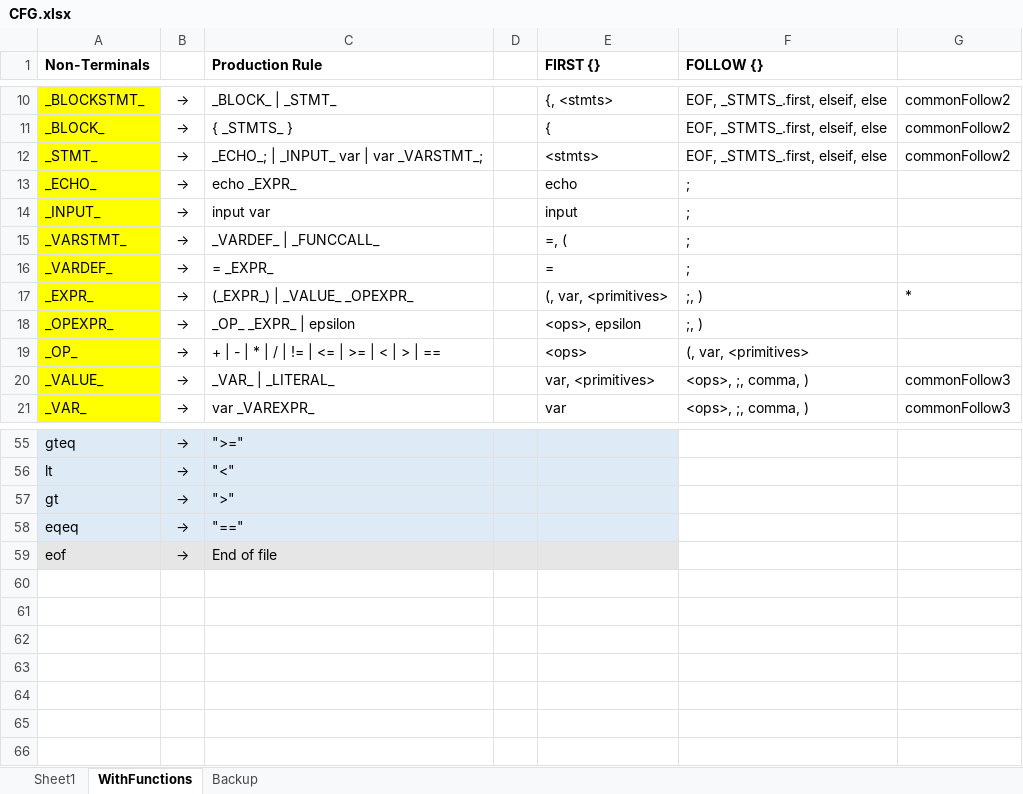
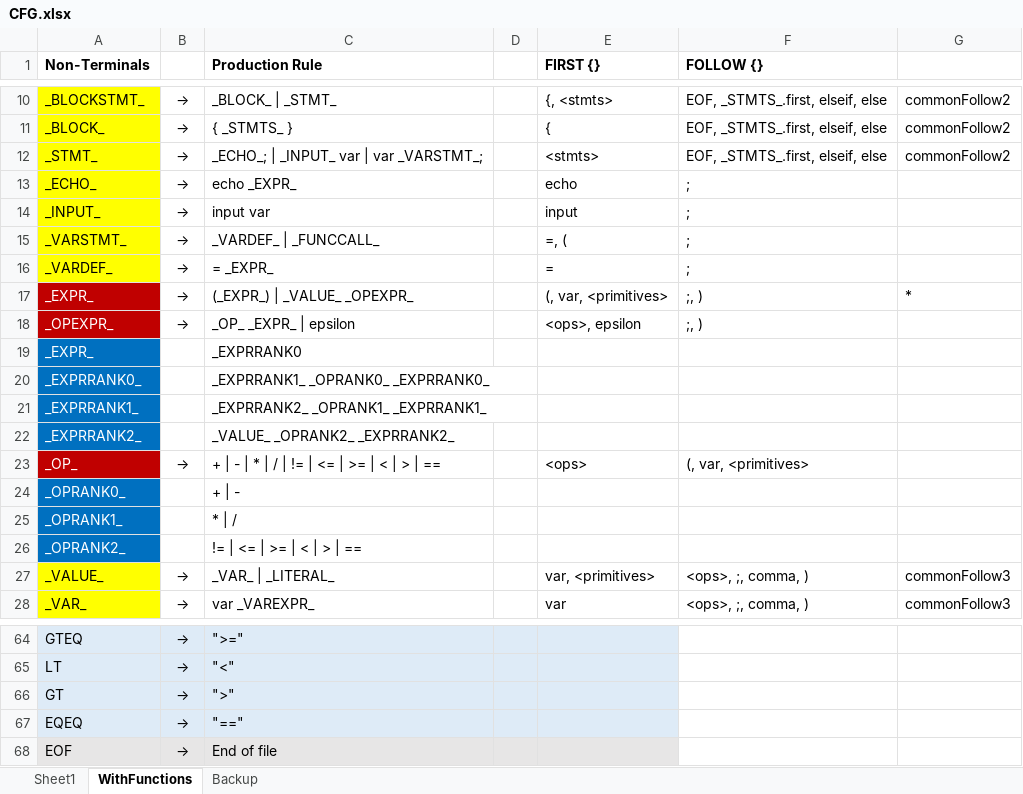
Before and after one commit to ZacharyYGateley/Compiler, an Excel workbook: CFG.xlsx, sheet WithFunctions, drawn as a sheet; only a part is shown, gaps mark what is left out; values as stored, in another font and other column widths than the file's, no borders; addresses are those after the commit; the diff covers the shown part only; the diff names each change by its address in the sheet, - before the commit and + after, or states it on an @@ line.

```diff
--- a/CFG.xlsx (sheet WithFunctions)
+++ b/CFG.xlsx (sheet WithFunctions)
@@ A17:A18 fill: #FFFF00 → #C00000, text colour: black → #FFFFFF @@
+row 19: _EXPR_ |  | _EXPRRANK0
+row 20: _EXPRRANK0_ |  | _EXPRRANK1_ _OPRANK0_ _EXPRRANK0_
+row 21: _EXPRRANK1_ |  | _EXPRRANK2_ _OPRANK1_ _EXPRRANK1_
+row 22: _EXPRRANK2_ |  | _VALUE_ _OPRANK2_ _EXPRRANK2_
@@ A23 fill: #FFFF00 → #C00000, text colour: black → #FFFFFF @@
+row 24: _OPRANK0_ |  | + | -
+row 25: _OPRANK1_ |  | * | /
+row 26: _OPRANK2_ |  | != | <= | >= | < | > | ==
-A64 (Non-Terminals): gteq
+A64 (Non-Terminals): GTEQ
-A65 (Non-Terminals): lt
+A65 (Non-Terminals): LT
-A66 (Non-Terminals): gt
+A66 (Non-Terminals): GT
-A67 (Non-Terminals): eqeq
+A67 (Non-Terminals): EQEQ
-A68 (Non-Terminals): eof
+A68 (Non-Terminals): EOF
```
Also changed, not shown: 2 added rows and 25 edited cells elsewhere in this sheet, 7 other files.
